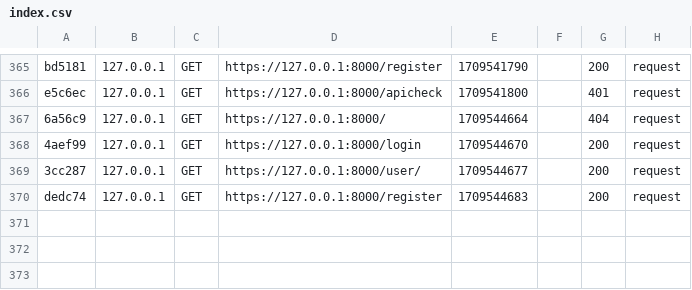
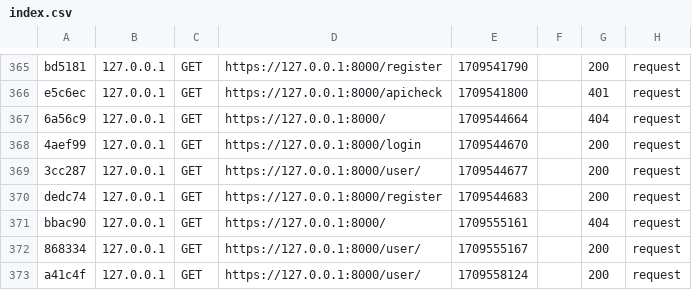
Before and after one commit to Ocho93/securizar-formulario, a CSV file: var/cache/dev/profiler/index.csv, drawn as a sheet; only a part is shown, gaps mark what is left out; the diff names each change by its address in the sheet, - before the commit and + after, or states it on an @@ line.

```diff
--- a/var/cache/dev/profiler/index.csv
+++ b/var/cache/dev/profiler/index.csv
+row 371: bbac90 | 127.0.0.1 | GET | https://127.0.0.1:8000/ | 1709555161 |  | 404 | request
+row 372: 868334 | 127.0.0.1 | GET | https://127.0.0.1:8000/user/ | 1709555167 |  | 200 | request
+row 373: a41c4f | 127.0.0.1 | GET | https://127.0.0.1:8000/user/ | 1709558124 |  | 200 | request
```
Also changed, not shown: 2 other files.
